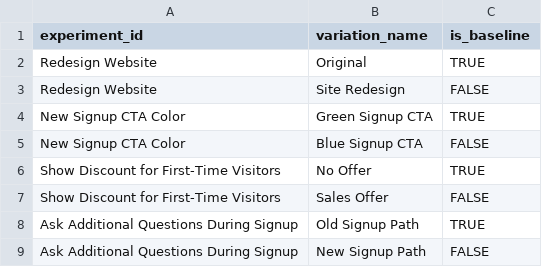
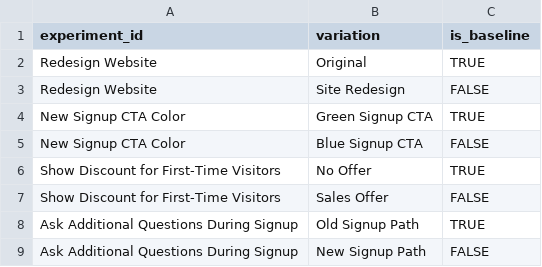
Before and after one commit to shane-kercheval/shiny-ab-testing, a CSV file: shiny-app/simulated_data/experiment_info.csv, drawn as a sheet.

Commit message:
simulated conversion rates for users

```diff
--- a/shiny-app/simulated_data/experiment_info.csv
+++ b/shiny-app/simulated_data/experiment_info.csv
@@ -1,2 +1,2 @@
-"experiment_id","variation_name","is_baseline"
+"experiment_id","variation","is_baseline"
 "Redesign Website","Original",TRUE
```
Also changed, not shown: 3 other files.
